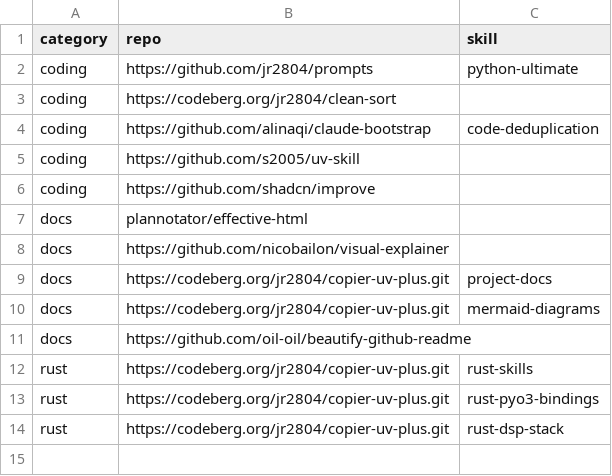
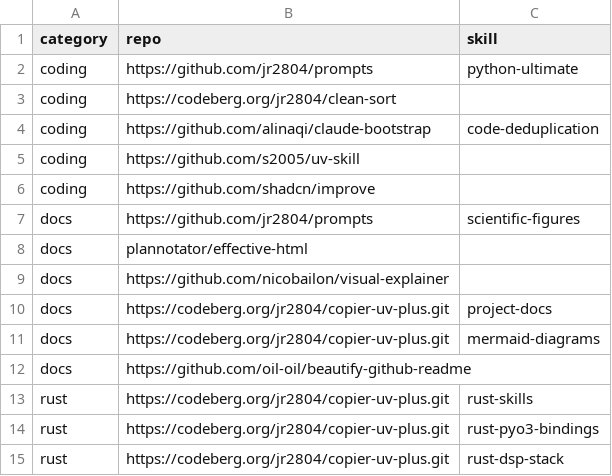
Before and after one commit to jr2804/g191-filter, a CSV file: .config/mise/data/skills.csv, drawn as a sheet.

Commit message:
📝 docs: add scientific figures prompt repository

```diff
--- a/.config/mise/data/skills.csv
+++ b/.config/mise/data/skills.csv
@@ -6,2 +6,3 @@ coding,https://github.com/s2005/uv-skill,
 coding,https://github.com/shadcn/improve,
+docs,https://github.com/jr2804/prompts,scientific-figures
 docs,plannotator/effective-html,
```
